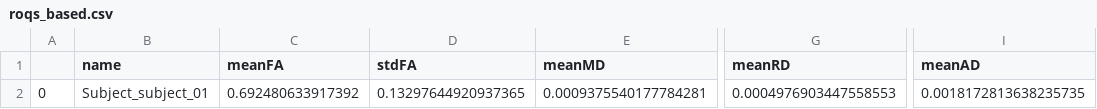
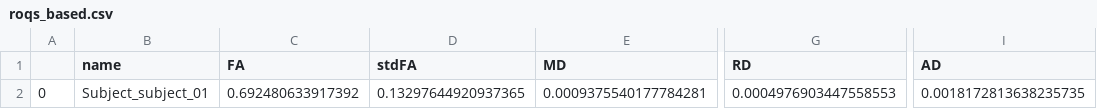
Before and after one commit to Archesz/TemporarioInCCsightFixes, a CSV file: Data/subject_01/inCCsight/roqs_based.csv, drawn as a sheet; only a part is shown, gaps mark what is left out; the diff names each change by its address in the sheet, - before the commit and + after, or states it on an @@ line.

```diff
--- a/Data/subject_01/inCCsight/roqs_based.csv
+++ b/Data/subject_01/inCCsight/roqs_based.csv
-C1: meanFA
+C1: FA
-E1: meanMD
+E1: MD
-G1: meanRD
+G1: RD
-I1: meanAD
+I1: AD
```
Also changed, not shown: Data/subject_02/inCCsight/cnn_based.csv, Data/subject_02/inCCsight/roqs_based.csv, 15 other files.
